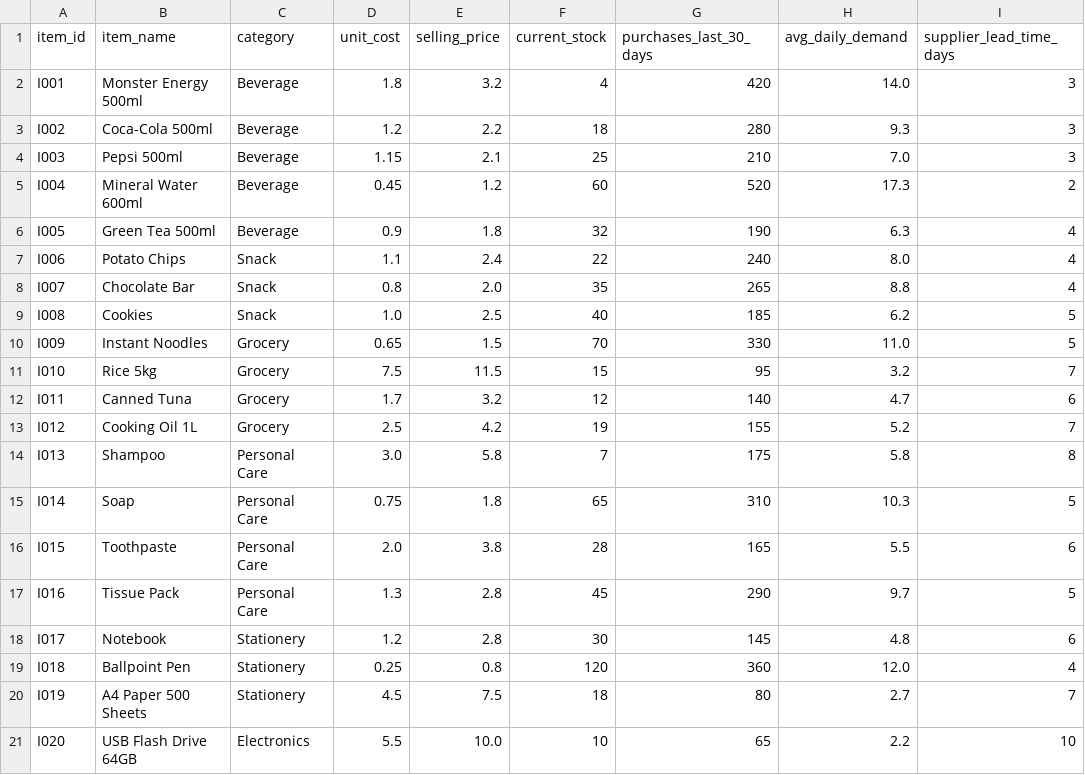
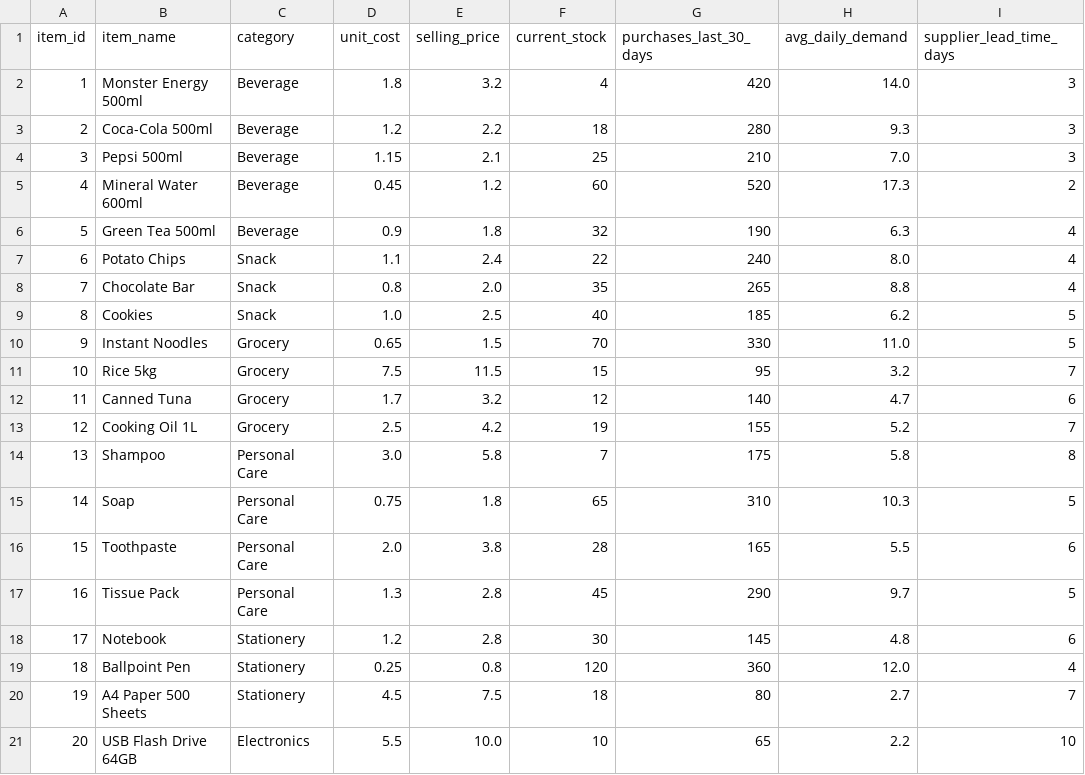
Before and after one commit to luisvoo-SIT/DSA_Project, a CSV file: shop_inventory.csv, drawn as a sheet; only a part is shown; the diff names each change by its address in the sheet, - before the commit and + after, or states it on an @@ line.

Commit message:
Updated the item_id to intergers

```diff
--- a/shop_inventory.csv
+++ b/shop_inventory.csv
-A2 (item_id): I001
+A2 (item_id): 1
-A3 (item_id): I002
+A3 (item_id): 2
-A4 (item_id): I003
+A4 (item_id): 3
-A5 (item_id): I004
+A5 (item_id): 4
-A6 (item_id): I005
+A6 (item_id): 5
-A7 (item_id): I006
+A7 (item_id): 6
-A8 (item_id): I007
+A8 (item_id): 7
-A9 (item_id): I008
+A9 (item_id): 8
-A10 (item_id): I009
+A10 (item_id): 9
-A11 (item_id): I010
+A11 (item_id): 10
-A12 (item_id): I011
+A12 (item_id): 11
-A13 (item_id): I012
+A13 (item_id): 12
-A14 (item_id): I013
+A14 (item_id): 13
-A15 (item_id): I014
+A15 (item_id): 14
-A16 (item_id): I015
+A16 (item_id): 15
-A17 (item_id): I016
+A17 (item_id): 16
-A18 (item_id): I017
+A18 (item_id): 17
-A19 (item_id): I018
+A19 (item_id): 18
-A20 (item_id): I019
+A20 (item_id): 19
-A21 (item_id): I020
+A21 (item_id): 20
```
